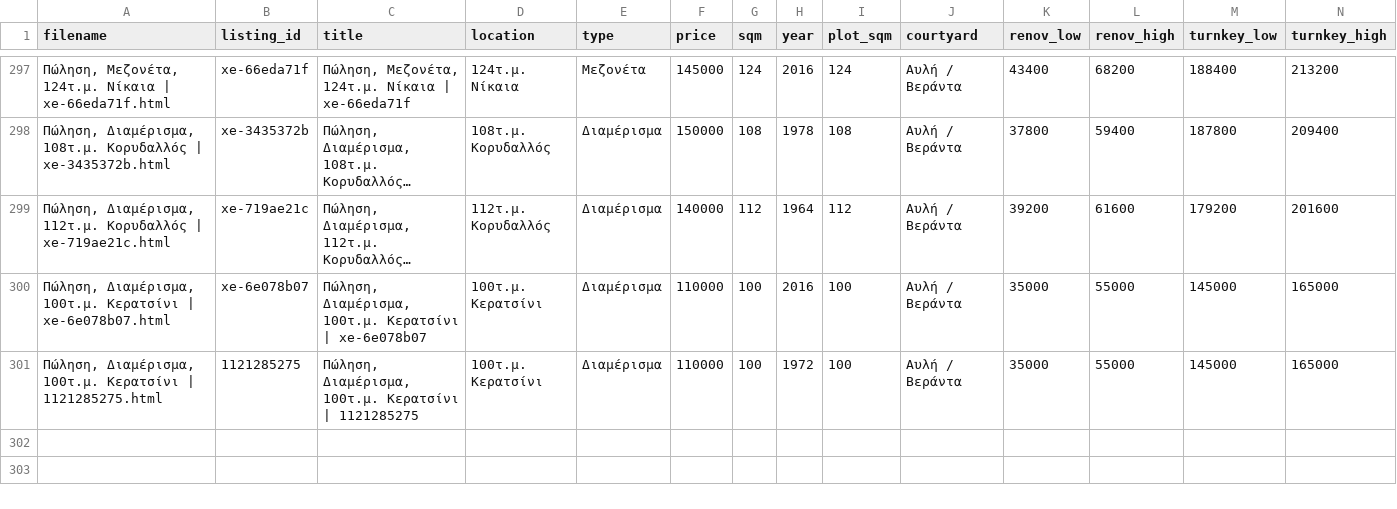
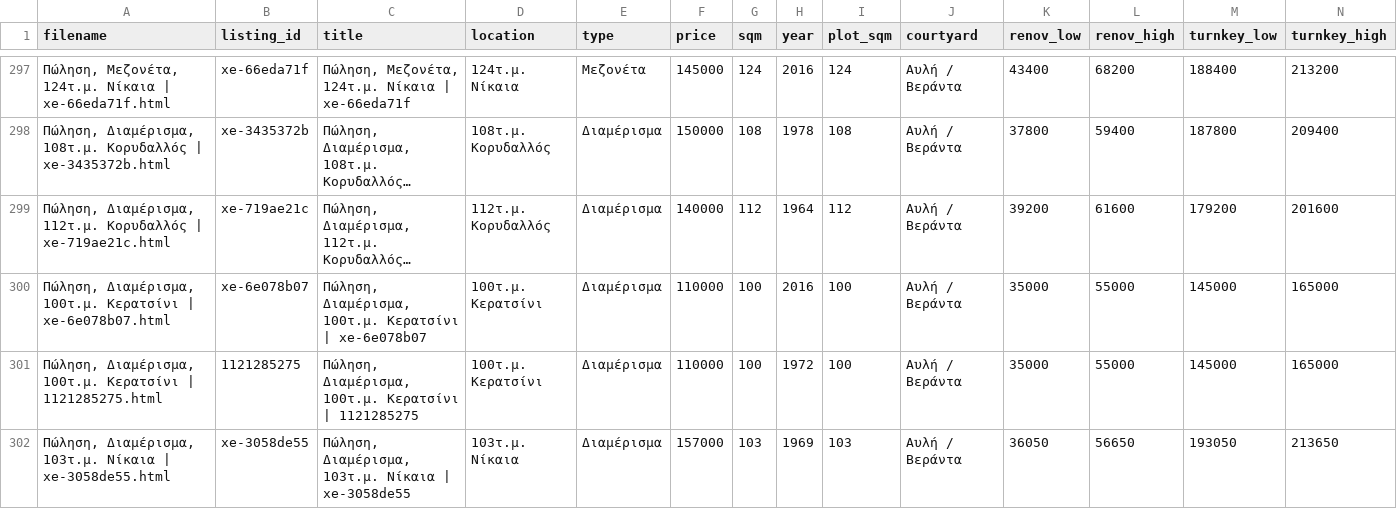
Before and after one commit to Nikolopoulos/spitia-hub, a CSV file: webarchives/processed_listings.csv, drawn as a sheet; only a part is shown, gaps mark what is left out; long unchanged cells end in …; rows hold the shown columns only; the diff names each change by its address in the sheet, - before the commit and + after, or states it on an @@ line.

```diff
--- a/webarchives/processed_listings.csv
+++ b/webarchives/processed_listings.csv
+row 302: Πώληση, Διαμέρισμα, 103τ.μ. Νίκαια | xe-3058de55.html | xe-3058de55 | Πώληση, Διαμέρισμα, 103τ.μ. Νίκαια | xe-3058de55 | 103τ.μ. Νίκαια | Διαμέρισμα | 157000 | 103 | 1969 | 103 | Αυλή / Βεράντα | 36050 | 56650 | 193050 | 213650
```
Also changed, not shown: 3 other files.
